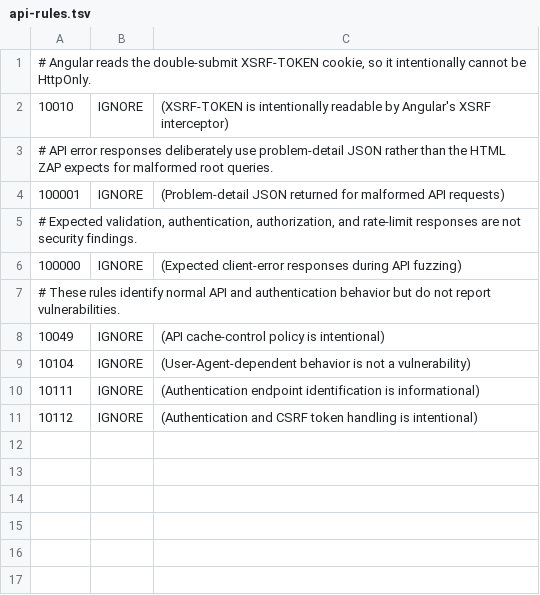
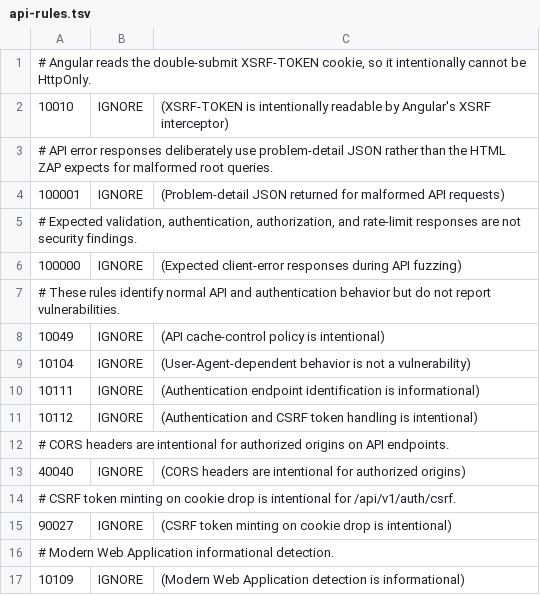
Before and after one commit to stefanf81/taskflow-enterprise, a TSV file: .zap/api-rules.tsv, drawn as a sheet.

```diff
--- a/.zap/api-rules.tsv
+++ b/.zap/api-rules.tsv
@@ -11 +11,7 @@
 10112	IGNORE	(Authentication and CSRF token handling is intentional)
+# CORS headers are intentional for authorized origins on API endpoints.
+40040	IGNORE	(CORS headers are intentional for authorized origins)
+# CSRF token minting on cookie drop is intentional for /api/v1/auth/csrf.
+90027	IGNORE	(CSRF token minting on cookie drop is intentional)
+# Modern Web Application informational detection.
+10109	IGNORE	(Modern Web Application detection is informational)
```
Also changed, not shown: .zap/web-rules.tsv, 16 other files.
